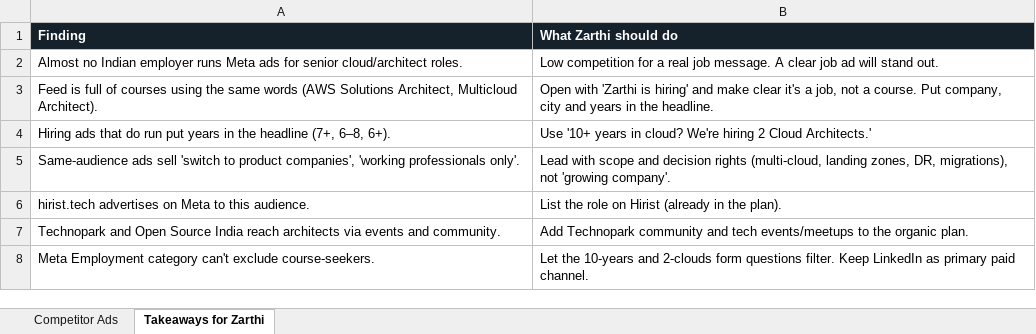
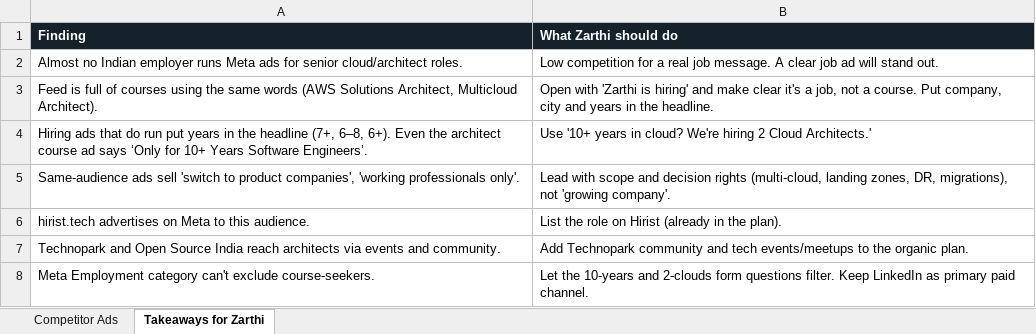
Before and after one commit to Digitalshourya23/gtm-test-site, an Excel workbook: deliverables/Zarthi_Competitor_Meta_Ads_India.xlsx, sheet Takeaways for Zarthi, drawn as a sheet; values as stored, in another font and other column widths than the file's, no borders; the diff names each change by its address in the sheet, - before the commit and + after, or states it on an @@ line.

```diff
--- a/deliverables/Zarthi_Competitor_Meta_Ads_India.xlsx (sheet Takeaways for Zarthi)
+++ b/deliverables/Zarthi_Competitor_Meta_Ads_India.xlsx (sheet Takeaways for Zarthi)
-A4 (Finding): …6–8, 6+).
+A4 (Finding): …6–8, 6+). Even the architect course ad says ‘Only for 10+ Years Software Engineers’.
```
Also changed, not shown: sheet Competitor Ads.
